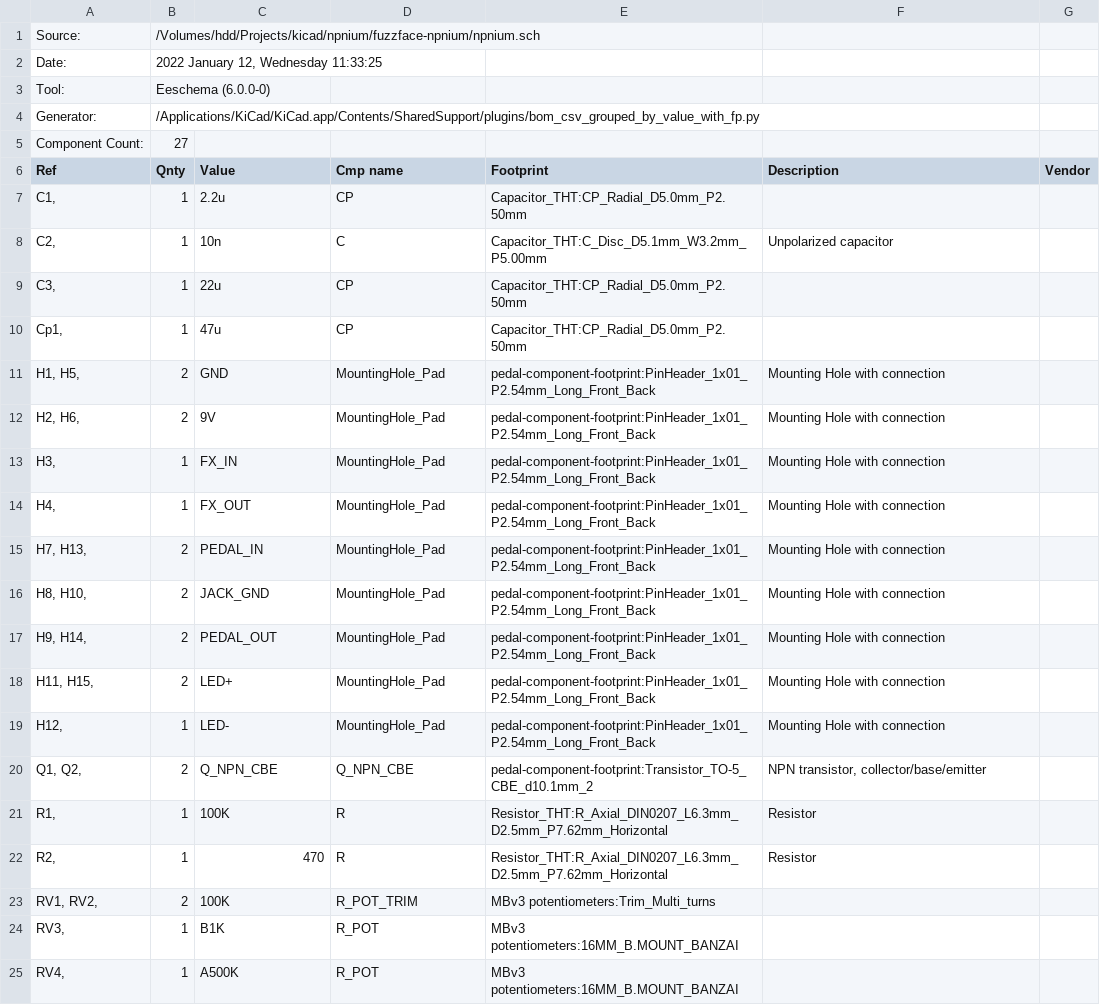
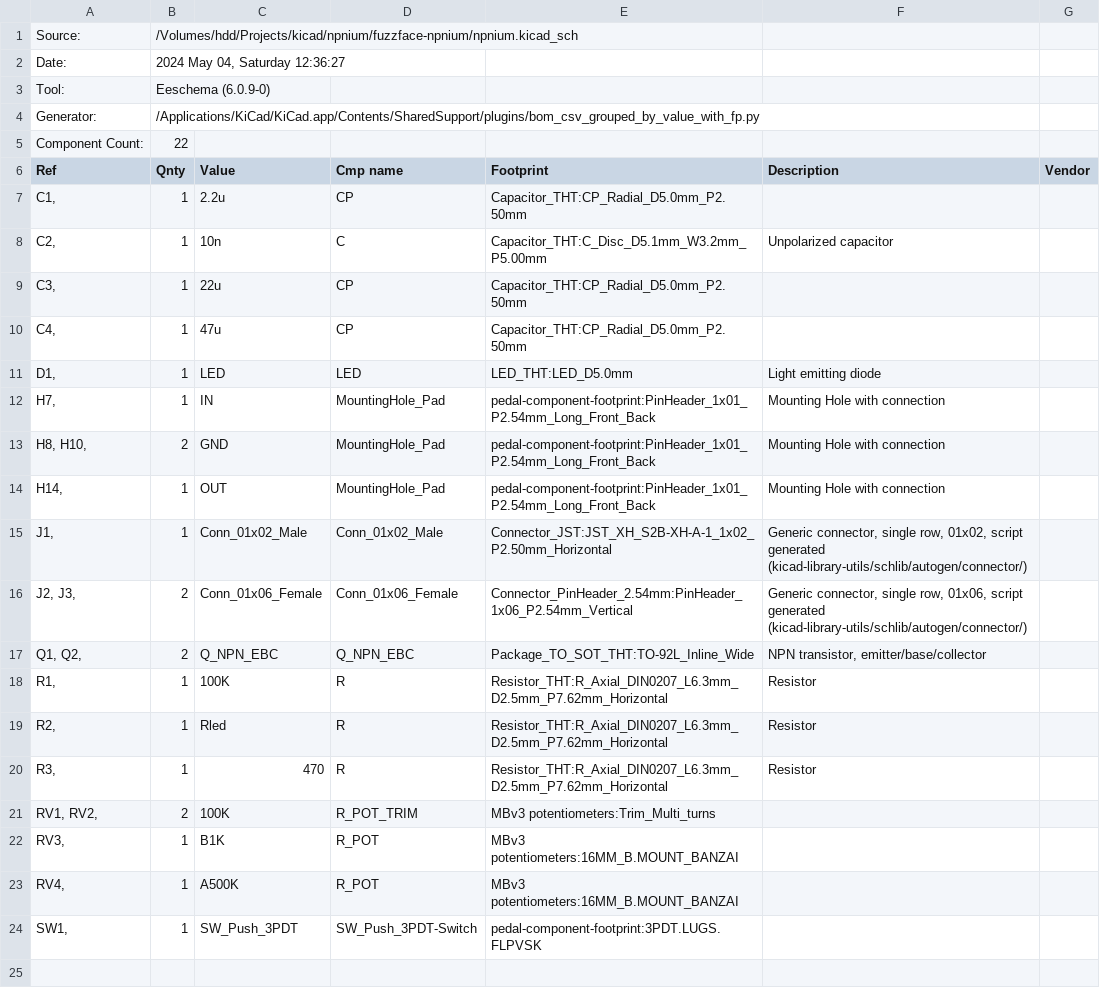
Before and after one commit to flpvsk/npnium, a CSV file: fuzzface-npnium/npnium.csv, drawn as a sheet.

```diff
--- a/fuzzface-npnium/npnium.csv
+++ b/fuzzface-npnium/npnium.csv
@@ -1,6 +1,6 @@
-"Source:","/Volumes/hdd/Projects/kicad/npnium/fuzzface-npnium/npnium.sch"
-"Date:","2022 January 12, Wednesday 11:33:25"
-"Tool:","Eeschema (6.0.0-0)"
+"Source:","/Volumes/hdd/Projects/kicad/npnium/fuzzface-npnium/npnium.kicad_sch"
+"Date:","2024 May 04, Saturday 12:36:27"
+"Tool:","Eeschema (6.0.9-0)"
 "Generator:","/Applications/KiCad/KiCad.app/Contents/SharedSupport/plugins/bom_csv_grouped_by_value_with_fp.py"
-"Component Count:","27"
+"Component Count:","22"
 "Ref","Qnty","Value","Cmp name","Footprint","Description","Vendor"
@@ -9,15 +9,13 @@
 "C3, ","1","22u","CP","Capacitor_THT:CP_Radial_D5.0mm_P2.50mm","",""
-"Cp1, ","1","47u","CP","Capacitor_THT:CP_Radial_D5.0mm_P2.50mm","",""
-"H1, H5, ","2","GND","MountingHole_Pad","pedal-component-footprint:PinHeader_1x01_P2.54mm_Long_Front_Back","Mounting Hole with connection",""
-"H2, H6, ","2","9V","MountingHole_Pad","pedal-component-footprint:PinHeader_1x01_P2.54mm_Long_Front_Back","Mounting Hole with connection",""
-"H3, ","1","FX_IN","MountingHole_Pad","pedal-component-footprint:PinHeader_1x01_P2.54mm_Long_Front_Back","Mounting Hole with connection",""
-"H4, ","1","FX_OUT","MountingHole_Pad","pedal-component-footprint:PinHeader_1x01_P2.54mm_Long_Front_Back","Mounting Hole with connection",""
-"H7, H13, ","2","PEDAL_IN","MountingHole_Pad","pedal-component-footprint:PinHeader_1x01_P2.54mm_Long_Front_Back","Mounting Hole with connection",""
-"H8, H10, ","2","JACK_GND","MountingHole_Pad","pedal-component-footprint:PinHeader_1x01_P2.54mm_Long_Front_Back","Mounting Hole with connection",""
-"H9, H14, ","2","PEDAL_OUT","MountingHole_Pad","pedal-component-footprint:PinHeader_1x01_P2.54mm_Long_Front_Back","Mounting Hole with connection",""
-"H11, H15, ","2","LED+","MountingHole_Pad","pedal-component-footprint:PinHeader_1x01_P2.54mm_Long_Front_Back","Mounting Hole with connection",""
-"H12, ","1","LED-","MountingHole_Pad","pedal-component-footprint:PinHeader_1x01_P2.54mm_Long_Front_Back","Mounting Hole with connection",""
-"Q1, Q2, ","2","Q_NPN_CBE","Q_NPN_CBE","pedal-component-footprint:Transistor_TO-5_CBE_d10.1mm_2","NPN transistor, collector/base/emitter",""
+"C4, ","1","47u","CP","Capacitor_THT:CP_Radial_D5.0mm_P2.50mm","",""
+"D1, ","1","LED","LED","LED_THT:LED_D5.0mm","Light emitting diode",""
+"H7, ","1","IN","MountingHole_Pad","pedal-component-footprint:PinHeader_1x01_P2.54mm_Long_Front_Back","Mounting Hole with connection",""
+"H8, H10, ","2","GND","MountingHole_Pad","pedal-component-footprint:PinHeader_1x01_P2.54mm_Long_Front_Back","Mounting Hole with connection",""
+"H14, ","1","OUT","MountingHole_Pad","pedal-component-footprint:PinHeader_1x01_P2.54mm_Long_Front_Back","Mounting Hole with connection",""
+"J1, ","1","Conn_01x02_Male","Conn_01x02_Male","Connector_JST:JST_XH_S2B-XH-A-1_1x02_P2.50mm_Horizontal","Generic connector, single row, 01x02, script generated (kicad-library-utils/schlib/autogen/connector/)",""
+"J2, J3, ","2","Conn_01x06_Female","Conn_01x06_Female","Connector_PinHeader_2.54mm:PinHeader_1x06_P2.54mm_Vertical","Generic connector, single row, 01x06, script generated (kicad-library-utils/schlib/autogen/connector/)",""
+"Q1, Q2, ","2","Q_NPN_EBC","Q_NPN_EBC","Package_TO_SOT_THT:TO-92L_Inline_Wide","NPN transistor, emitter/base/collector",""
 "R1, ","1","100K","R","Resistor_THT:R_Axial_DIN0207_L6.3mm_D2.5mm_P7.62mm_Horizontal","Resistor",""
-"R2, ","1","470","R","Resistor_THT:R_Axial_DIN0207_L6.3mm_D2.5mm_P7.62mm_Horizontal","Resistor",""
+"R2, ","1","Rled","R","Resistor_THT:R_Axial_DIN0207_L6.3mm_D2.5mm_P7.62mm_Horizontal","Resistor",""
+"R3, ","1","470","R","Resistor_THT:R_Axial_DIN0207_L6.3mm_D2.5mm_P7.62mm_Horizontal","Resistor",""
 "RV1, RV2, ","2","100K","R_POT_TRIM","MBv3 potentiometers:Trim_Multi_turns","",""
@@ -25 +23,2 @@
 "RV4, ","1","A500K","R_POT","MBv3 potentiometers:16MM_B.MOUNT_BANZAI","",""
+"SW1, ","1","SW_Push_3PDT","SW_Push_3PDT-Switch","pedal-component-footprint:3PDT.LUGS.FLPVSK","",""
```
Also changed, not shown: 43 other files.
